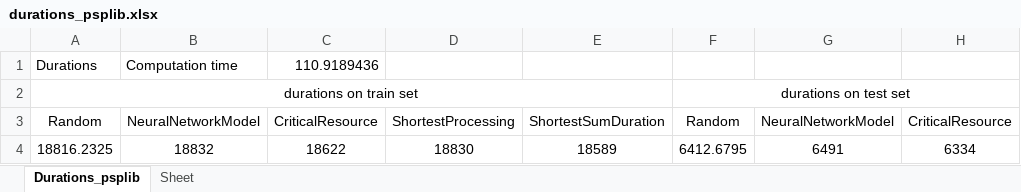
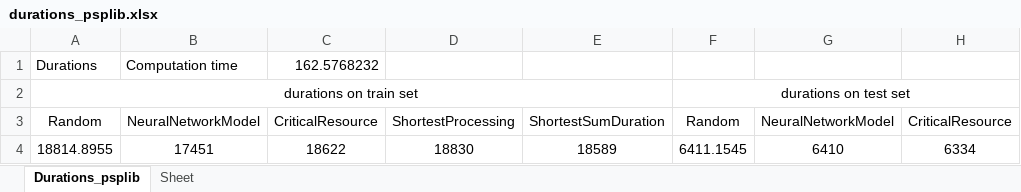
Before and after one commit to DerWaldmeister/masterarbeit, an Excel workbook: durations_psplib.xlsx, sheet Durations_psplib, drawn as a sheet; only a part is shown; values as stored, in another font and other column widths than the file's, no borders; the diff names each change by its address in the sheet, - before the commit and + after, or states it on an @@ line.

```diff
--- a/durations_psplib.xlsx (sheet Durations_psplib)
+++ b/durations_psplib.xlsx (sheet Durations_psplib)
-C1: 110.9189436
+C1: 162.5768232
-A4: 18816.2325
+A4: 18814.8955
-B4: 18832
+B4: 17451
-F4: 6412.6795
+F4: 6411.1545
-G4: 6491
+G4: 6410
```
Also changed, not shown: 3 other files.
